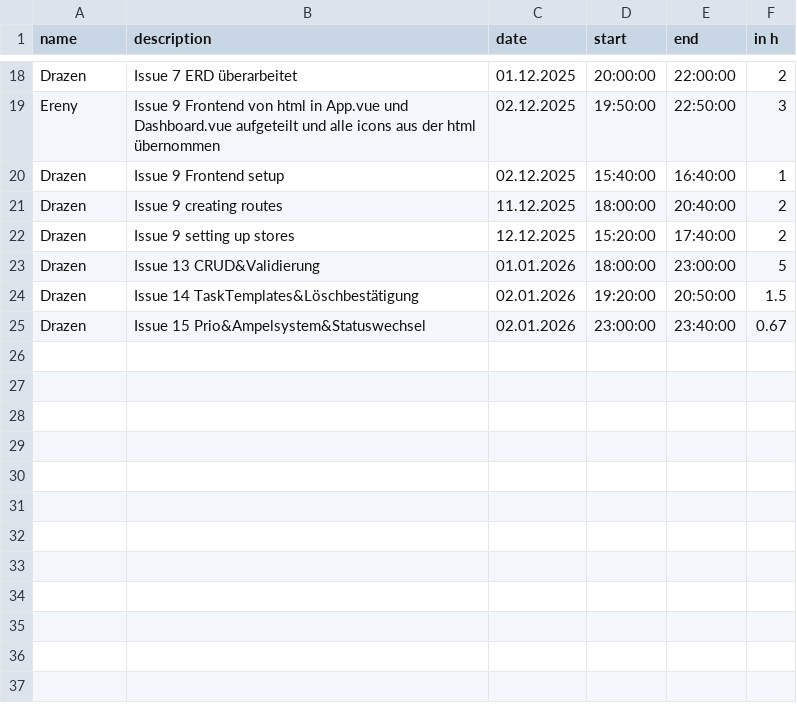
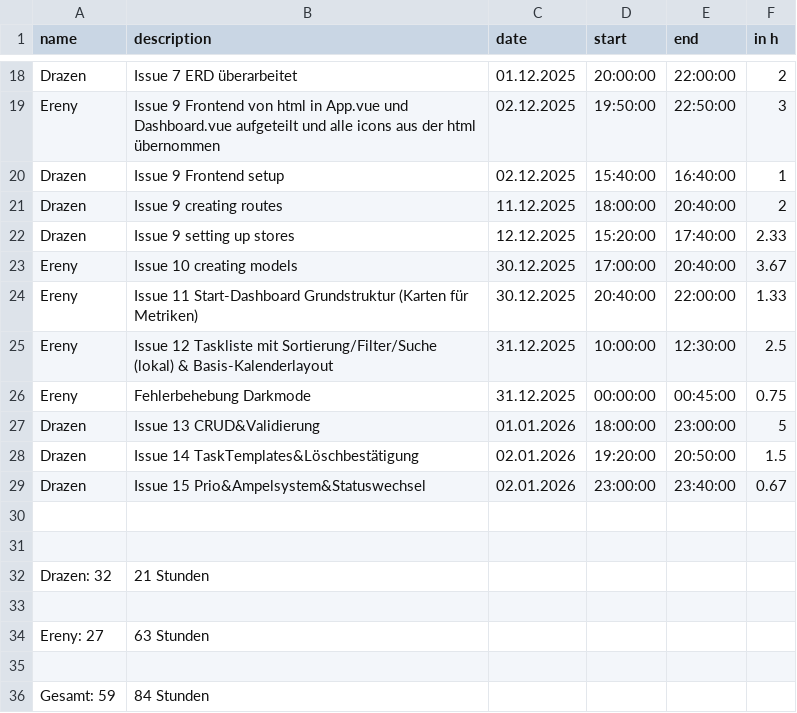
Before and after one commit to kiDra94/EffSync, a CSV file: working_time_records.csv, drawn as a sheet; only a part is shown, gaps mark what is left out.

Commit message:
working time added Ereny

```diff
--- a/working_time_records.csv
+++ b/working_time_records.csv
@@ -21,3 +21,7 @@ Drazen,Issue 9 Frontend setup,02.12.2025,15:40:00,16:40:00,1
 Drazen,Issue 9 creating routes,11.12.2025,18:00:00,20:40:00,2
-Drazen,Issue 9 setting up stores,12.12.2025,15:20:00,17:40:00,2
+Drazen,Issue 9 setting up stores,12.12.2025,15:20:00,17:40:00,2.33
+Ereny,Issue 10 creating models,30.12.2025,17:00:00,20:40:00, 3.67
+Ereny,Issue 11 Start-Dashboard Grundstruktur (Karten für Metriken),30.12.2025,20:40:00,22:00:00,1.33
+Ereny,Issue 12 Taskliste mit Sortierung/Filter/Suche (lokal) & Basis-Kalenderlayout,31.12.2025,10:00:00,12:30:00,2.5
+Ereny, Fehlerbehebung Darkmode,31.12.2025,00:00:00,00:45:00,0.75
 Drazen,Issue 13 CRUD&Validierung,01.01.2026,18:00:00,23:00:00,5
@@ -25 +29,8 @@ Drazen,Issue 14 TaskTemplates&Löschbestätigung,02.01.2026,19:20:00,20:50:00,1.
 Drazen,Issue 15 Prio&Ampelsystem&Statuswechsel,02.01.2026,23:00:00,23:40:00,0.67
+
+
+Drazen: 32,21 Stunden
+
+Ereny: 27,63 Stunden
+
+Gesamt: 59,84 Stunden
```
